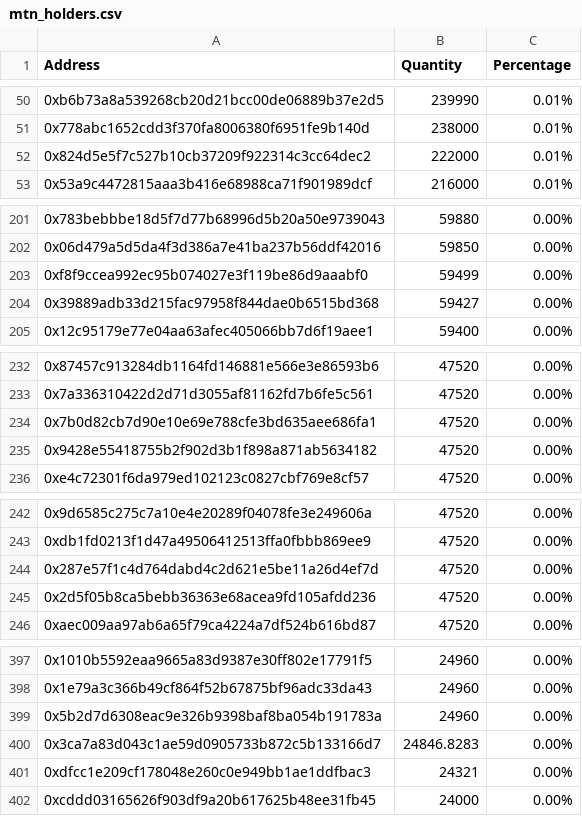
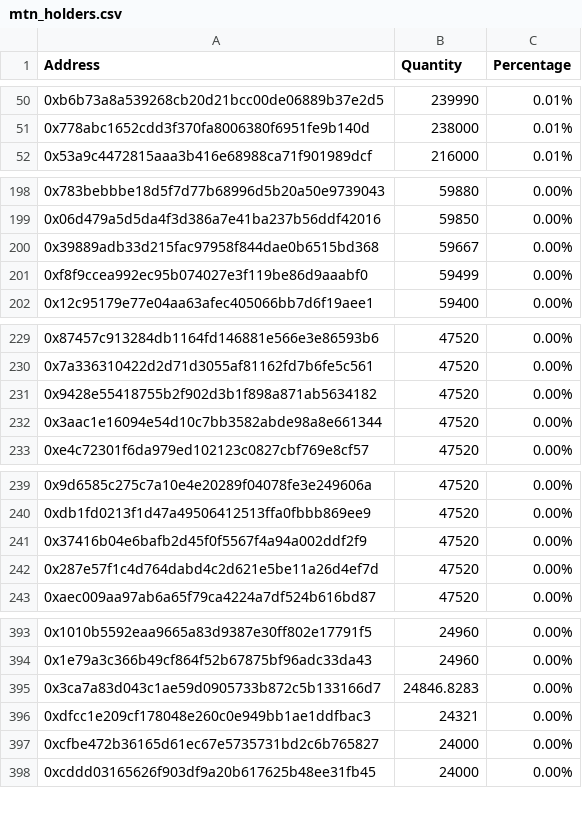
Before and after one commit to lsharemy/LibertyAlgorithms, a CSV file: mtn_holders.csv, drawn as a sheet; only a part is shown, gaps mark what is left out; the diff covers the shown part only.

```diff
--- a/mtn_holders.csv
+++ b/mtn_holders.csv
@@ -51,3 +51,2 @@ Address,Quantity,Percentage
 0x778abc1652cdd3f370fa8006380f6951fe9b140d,238000,0.01%
-0x824d5e5f7c527b10cb37209f922314c3cc64dec2,222000,0.01%
 0x53a9c4472815aaa3b416e68988ca71f901989dcf,216000,0.01%
@@ -202,4 +199,4 @@ Address,Quantity,Percentage
 0x06d479a5d5da4f3d386a7e41ba237b56ddf42016,59850,0.00%
+0x39889adb33d215fac97958f844dae0b6515bd368,59667,0.00%
 0xf8f9ccea992ec95b074027e3f119be86d9aaabf0,59499,0.00%
-0x39889adb33d215fac97958f844dae0b6515bd368,59427,0.00%
 0x12c95179e77e04aa63afec405066bb7d6f19aee1,59400,0.00%
@@ -233,4 +230,4 @@ Address,Quantity,Percentage
 0x7a336310422d2d71d3055af81162fd7b6fe5c561,47520,0.00%
-0x7b0d82cb7d90e10e69e788cfe3bd635aee686fa1,47520,0.00%
 0x9428e55418755b2f902d3b1f898a871ab5634182,47520,0.00%
+0x3aac1e16094e54d10c7bb3582abde98a8e661344,47520,0.00%
 0xe4c72301f6da979ed102123c0827cbf769e8cf57,47520,0.00%
@@ -243,4 +240,4 @@ Address,Quantity,Percentage
 0xdb1fd0213f1d47a49506412513ffa0fbbb869ee9,47520,0.00%
+0x37416b04e6bafb2d45f0f5567f4a94a002ddf2f9,47520,0.00%
 0x287e57f1c4d764dabd4c2d621e5be11a26d4ef7d,47520,0.00%
-0x2d5f05b8ca5bebb36363e68acea9fd105afdd236,47520,0.00%
 0xaec009aa97ab6a65f79ca4224a7df524b616bd87,47520,0.00%
@@ -398,5 +394,5 @@ Address,Quantity,Percentage
 0x1e79a3c366b49cf864f52b67875bf96adc33da43,24960,0.00%
-0x5b2d7d6308eac9e326b9398baf8ba054b191783a,24960,0.00%
 0x3ca7a83d043c1ae59d0905733b872c5b133166d7,24846.8283,0.00%
 0xdfcc1e209cf178048e260c0e949bb1ae1ddfbac3,24321,0.00%
+0xcfbe472b36165d61ec67e5735731bd2c6b765827,24000,0.00%
 0xcddd03165626f903df9a20b617625b48ee31fb45,24000,0.00%
```
Also changed, not shown: 13 added rows, 11 removed rows and 4 edited cells elsewhere in this file.
